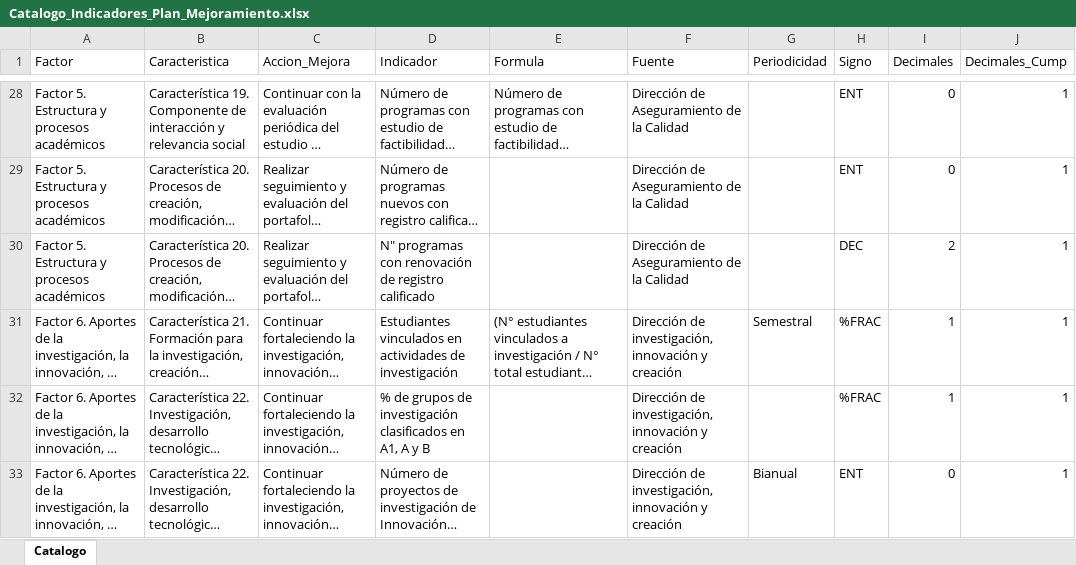
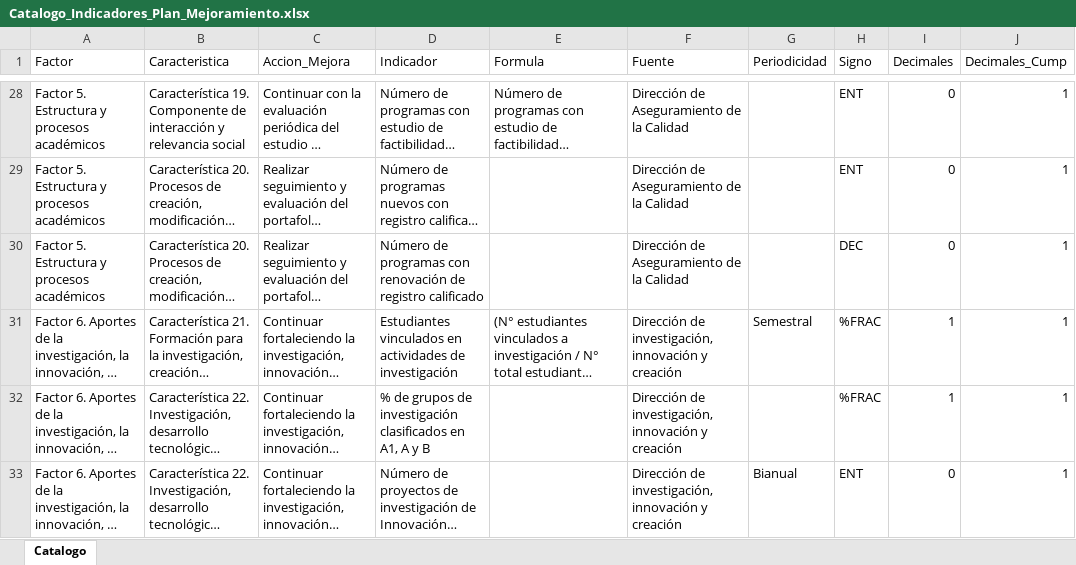
Before and after one commit to PlaneacionPoli/SGIND, an Excel workbook: data/raw/Plan de mejoramiento/Catalogo_Indicadores_Plan_Mejoramiento.xlsx, sheet Catalogo, drawn as a sheet; only a part is shown, gaps mark what is left out; long unchanged cells end in …; values as stored, in another font and other column widths than the file's, no borders; the diff names each change by its address in the sheet, - before the commit and + after, or states it on an @@ line.

```diff
--- a/data/raw/Plan de mejoramiento/Catalogo_Indicadores_Plan_Mejoramiento.xlsx (sheet Catalogo)
+++ b/data/raw/Plan de mejoramiento/Catalogo_Indicadores_Plan_Mejoramiento.xlsx (sheet Catalogo)
-D30 (Indicador): N" programas con…
+D30 (Indicador): Número de programas con…
-I30 (Decimales): 2
+I30 (Decimales): 0
```
Also changed, not shown: data/raw/Plan de mejoramiento/Indicadores Plan de Mejoramiento.xlsx.
